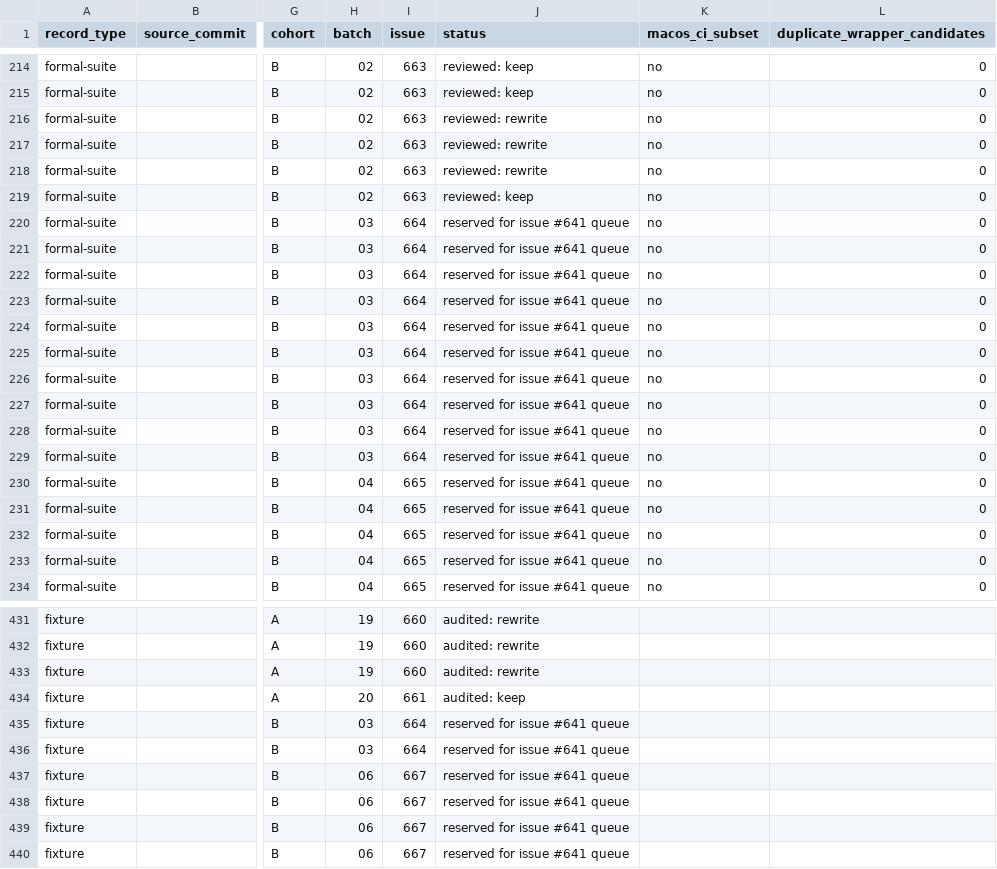
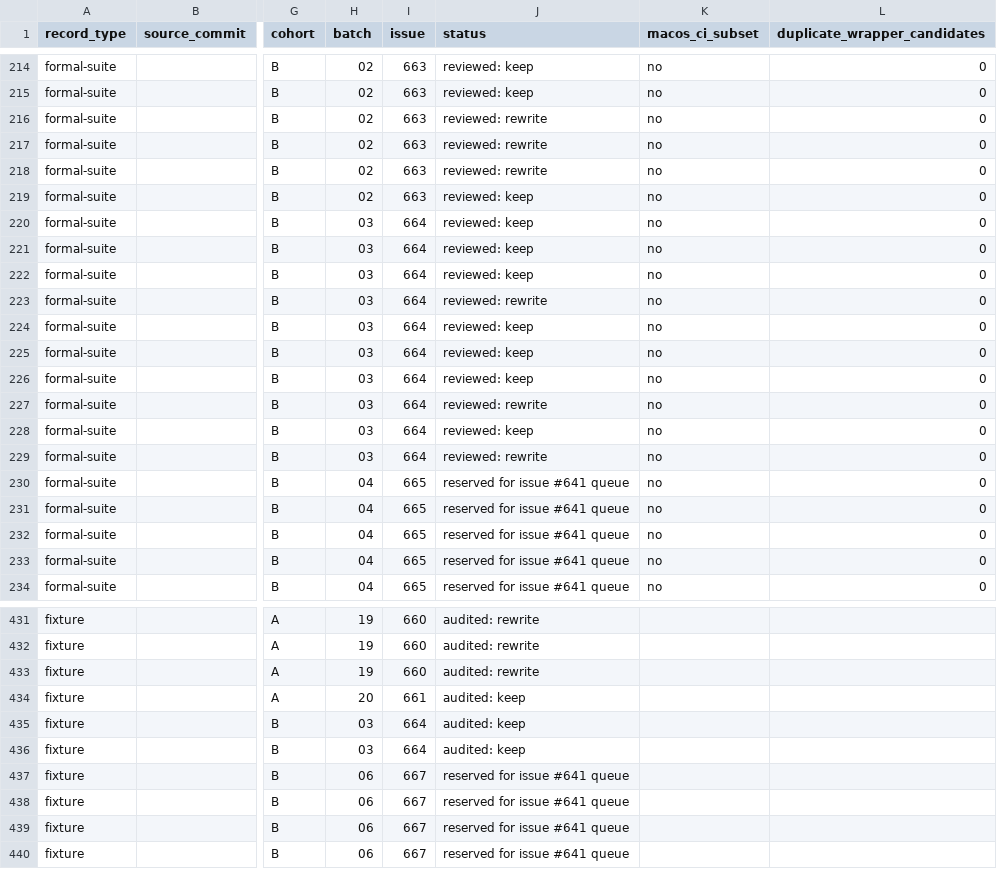
Before and after one commit to hmj1026/dhpk, a CSV file: docs/test-suite-review-inventory.csv, drawn as a sheet; only a part is shown, gaps mark what is left out; the diff names each change by its address in the sheet, - before the commit and + after, or states it on an @@ line.

Commit message:
test: strengthen cohort B batch 03 suites (#664)

```diff
--- a/docs/test-suite-review-inventory.csv
+++ b/docs/test-suite-review-inventory.csv
-J220:J222 (status): reserved for issue #641 queue
+J220:J222 (status): reviewed: keep
-J223 (status): reserved for issue #641 queue
+J223 (status): reviewed: rewrite
-J224:J226 (status): reserved for issue #641 queue
+J224:J226 (status): reviewed: keep
-J227 (status): reserved for issue #641 queue
+J227 (status): reviewed: rewrite
-J228 (status): reserved for issue #641 queue
+J228 (status): reviewed: keep
-J229 (status): reserved for issue #641 queue
+J229 (status): reviewed: rewrite
-J435:J436 (status): reserved for issue #641 queue
+J435:J436 (status): audited: keep
```
Also changed, not shown: generated/claude-marketplace/package/docs/test-suite-review-inventory.csv, 6 other files.
